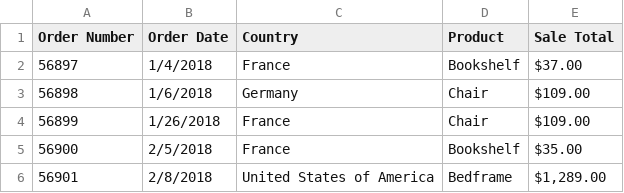
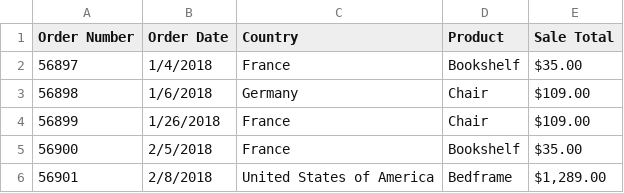
Before and after one commit to BrockDSL/Intro_to_PowerBI_Workshop, a CSV file: Test Data One.csv, drawn as a sheet; only a part is shown.

Commit message:
Update Test Data One.csv

```diff
--- a/Test Data One.csv
+++ b/Test Data One.csv
@@ -1,3 +1,3 @@
 Order Number,Order Date,Country,Product,Sale Total
-56897,1/4/2018,France,Bookshelf,$37.00
+56897,1/4/2018,France,Bookshelf,$35.00
 56898,1/6/2018,Germany,Chair,$109.00
```
